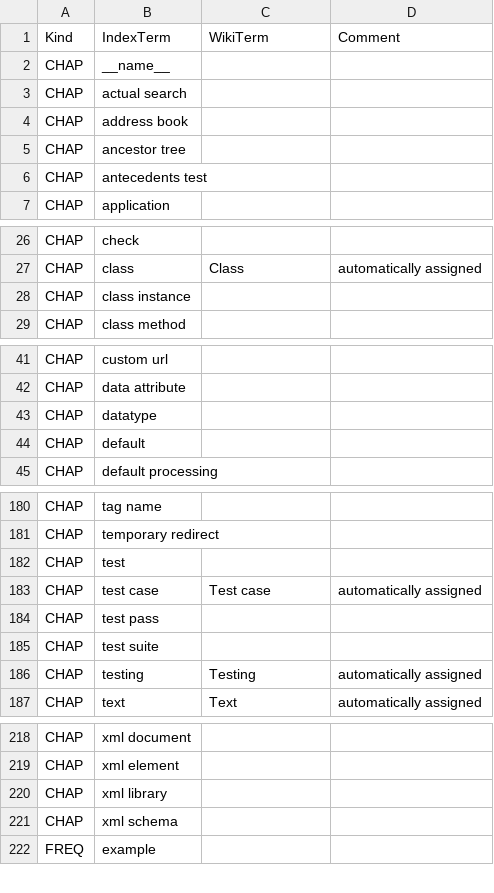
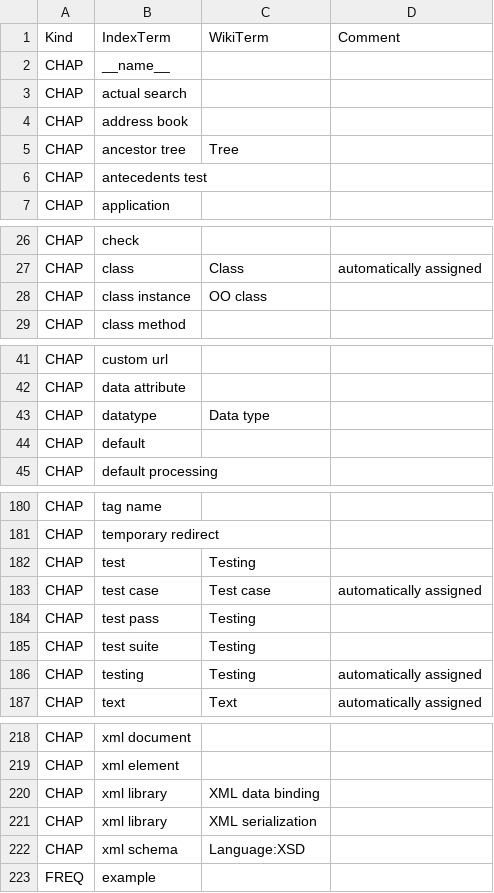
Before and after one commit to 101companies/101integrate, a CSV file: data/perbook/DIP/metadata/mapping.csv, drawn as a sheet; only a part is shown, gaps mark what is left out; the diff covers the shown part only.

Commit message:
updated mapping

```diff
--- a/data/perbook/DIP/metadata/mapping.csv
+++ b/data/perbook/DIP/metadata/mapping.csv
@@ -4,3 +4,3 @@ CHAP,actual search,,
 CHAP,address book,,
-CHAP,ancestor tree,,
+CHAP,ancestor tree,Tree,
 CHAP,antecedents test,,
@@ -27,3 +27,3 @@ CHAP,check,,
 CHAP,class,Class,automatically assigned
-CHAP,class instance,,
+CHAP,class instance,OO class,
 CHAP,class method,,
@@ -42,3 +42,3 @@ CHAP,custom url,,
 CHAP,data attribute,,
-CHAP,datatype,,
+CHAP,datatype,Data type,
 CHAP,default,,
@@ -181,6 +181,6 @@ CHAP,tag name,,
 CHAP,temporary redirect,,
-CHAP,test,,
+CHAP,test,Testing,
 CHAP,test case,Test case,automatically assigned
-CHAP,test pass,,
-CHAP,test suite,,
+CHAP,test pass,Testing,
+CHAP,test suite,Testing,
 CHAP,testing,Testing,automatically assigned
@@ -219,4 +219,5 @@ CHAP,xml document,,
 CHAP,xml element,,
-CHAP,xml library,,
-CHAP,xml schema,,
+CHAP,xml library,XML data binding,
+CHAP,xml library,XML serialization,
+CHAP,xml schema,Language:XSD,
 FREQ,example,,
```
Also changed, not shown: 3 edited cells elsewhere in this file, data/perbook/HGP/metadata/mapping.csv.
